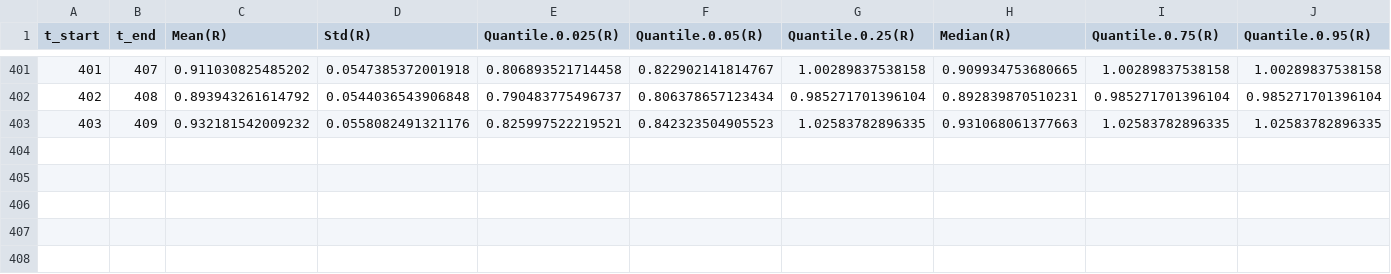
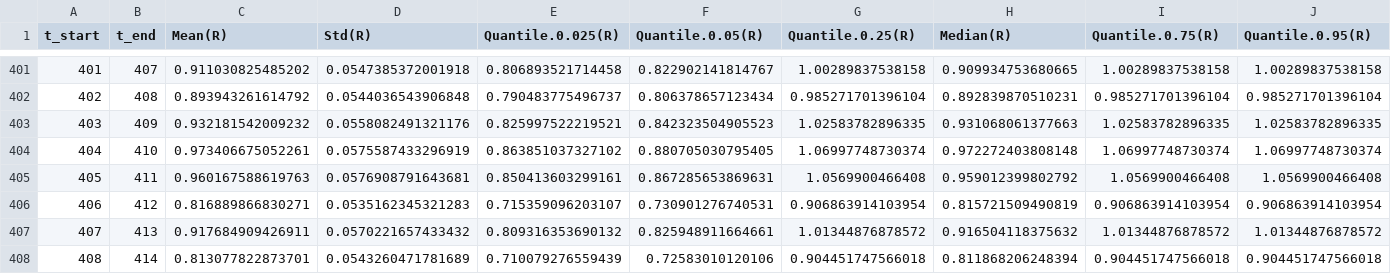
Before and after one commit to cristiano-silva-0182/bases_isolamento_inteligente, a CSV file: summary-taquaritinga.csv, drawn as a sheet; only a part is shown, gaps mark what is left out; rows hold the shown columns only; the diff names each change by its address in the sheet, - before the commit and + after, or states it on an @@ line.

```diff
--- a/summary-taquaritinga.csv
+++ b/summary-taquaritinga.csv
+row 404: 404 | 410 | 0.973406675052261 | 0.0575587433296919 | 0.863851037327102 | 0.880705030795405 | 1.06997748730374 | 0.972272403808148 | 1.06997748730374 | 1.06997748730374
+row 405: 405 | 411 | 0.960167588619763 | 0.0576908791643681 | 0.850413603299161 | 0.867285653869631 | 1.0569900466408 | 0.959012399802792 | 1.0569900466408 | 1.0569900466408
+row 406: 406 | 412 | 0.816889866830271 | 0.0535162345321283 | 0.715359096203107 | 0.730901276740531 | 0.906863914103954 | 0.815721509490819 | 0.906863914103954 | 0.906863914103954
+row 407: 407 | 413 | 0.917684909426911 | 0.0570221657433432 | 0.809316353690132 | 0.825948911664661 | 1.01344876878572 | 0.916504118375632 | 1.01344876878572 | 1.01344876878572
+row 408: 408 | 414 | 0.813077822873701 | 0.0543260471781689 | 0.710079276559439 | 0.72583010120106 | 0.904451747566018 | 0.811868206248394 | 0.904451747566018 | 0.904451747566018
```
Also changed, not shown: summary-batatais.csv.
